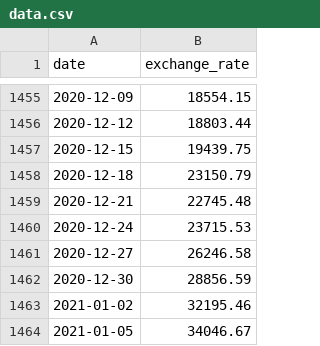
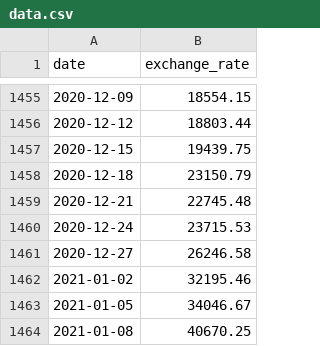
Before and after one commit to yotsubo4242/CPPModules, a CSV file: cpp09/ex00/data.csv, drawn as a sheet; only a part is shown, gaps mark what is left out; the shorter side is filled out with more unchanged rows.

```diff
--- a/cpp09/ex00/data.csv
+++ b/cpp09/ex00/data.csv
@@ -1461,3 +1461,2 @@ date,exchange_rate
 2020-12-27,26246.58
-2020-12-30,28856.59
 2021-01-02,32195.46
```
Also changed, not shown: 8 other files.
